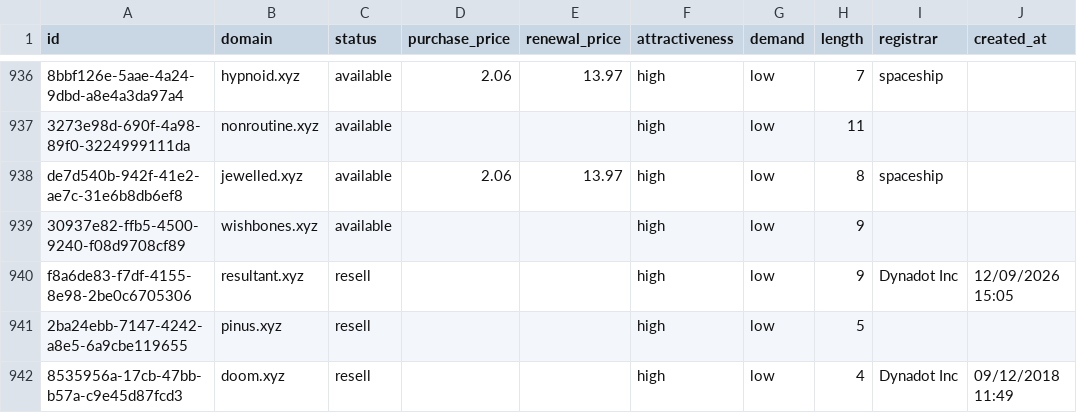
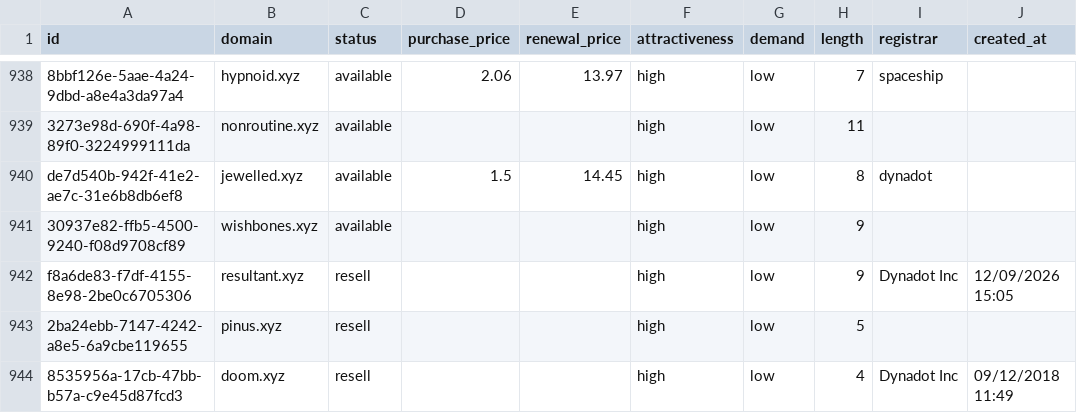
Before and after one commit to UniqueDomains/xyz-oneword-domains, a CSV file: xyz.csv, drawn as a sheet; only a part is shown, gaps mark what is left out; addresses are those after the commit; the diff covers the shown part only; the diff names each change by its address in the sheet, - before the commit and + after, or states it on an @@ line.

```diff
--- a/xyz.csv
+++ b/xyz.csv
-D940 (purchase_price): 2.06
+D940 (purchase_price): 1.5
-E940 (renewal_price): 13.97
+E940 (renewal_price): 14.45
-I940 (registrar): spaceship
+I940 (registrar): dynadot
```
Also changed, not shown: 3 added rows and 3 removed rows elsewhere in this file, 5 other files.
